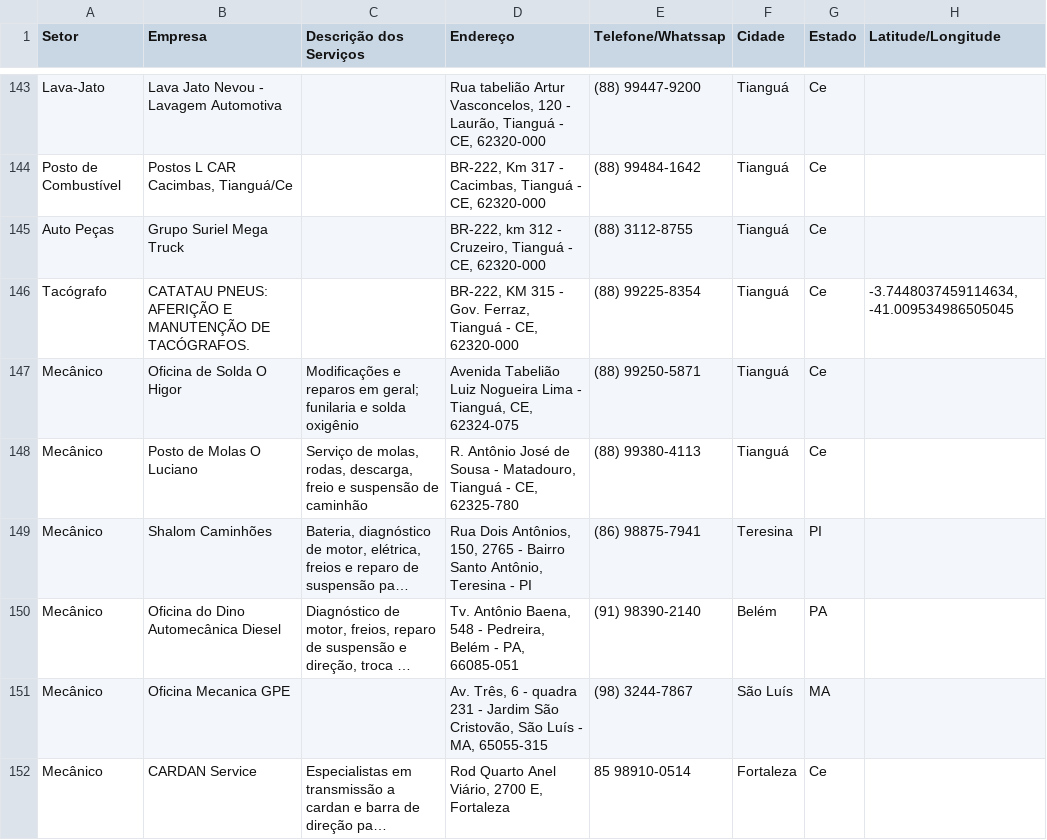
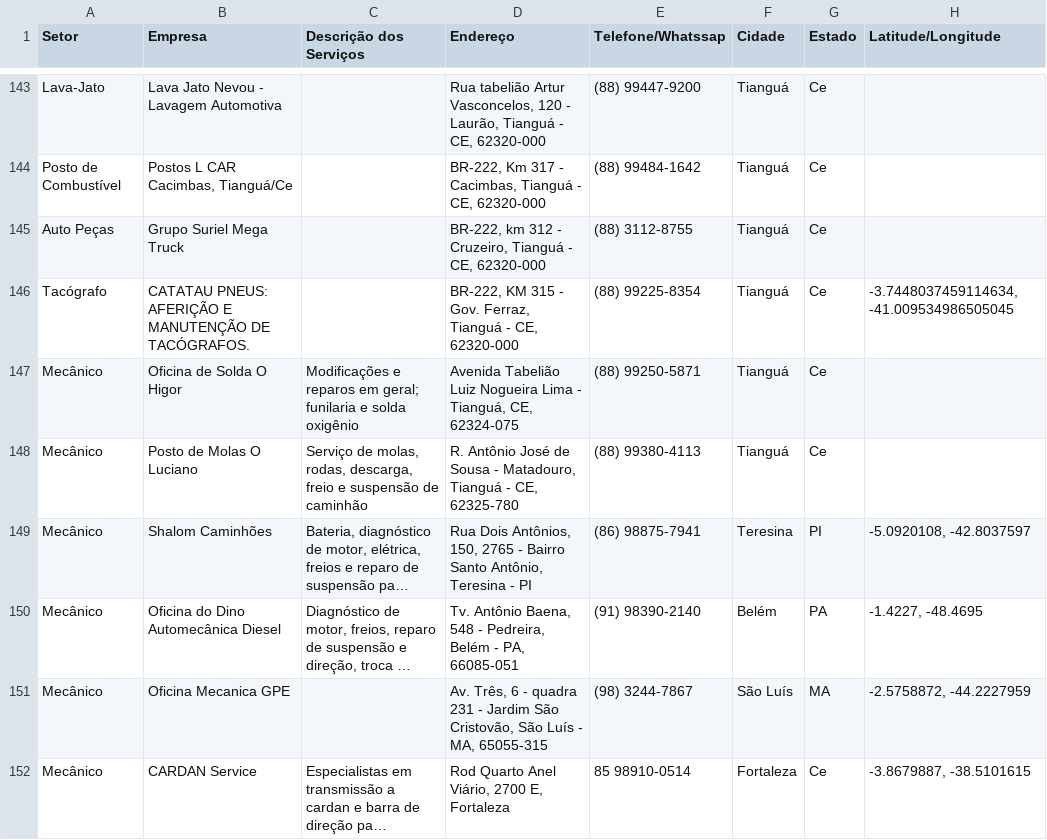
Before and after one commit to jfilhoempresarial-ops/tr.alienigenaV5, a CSV file: scripts/prestadores.csv, drawn as a sheet; only a part is shown, gaps mark what is left out; long unchanged cells end in …; the diff names each change by its address in the sheet, - before the commit and + after, or states it on an @@ line.

Commit message:
atualização prestadores

```diff
--- a/scripts/prestadores.csv
+++ b/scripts/prestadores.csv
-H149 (Latitude/Longitude): (empty)
+H149 (Latitude/Longitude): -5.0920108, -42.8037597
-H150 (Latitude/Longitude): (empty)
+H150 (Latitude/Longitude): -1.4227, -48.4695
-H151 (Latitude/Longitude): (empty)
+H151 (Latitude/Longitude): -2.5758872, -44.2227959
-H152 (Latitude/Longitude): (empty)
+H152 (Latitude/Longitude): -3.8679887, -38.5101615
```
